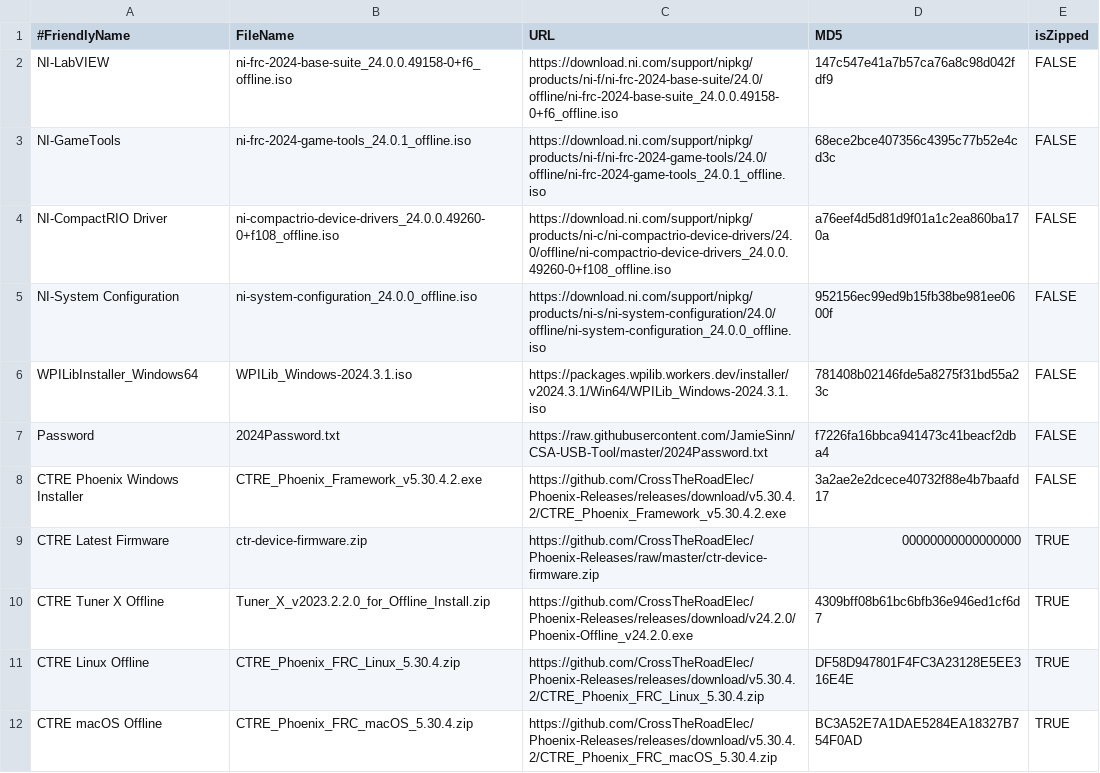
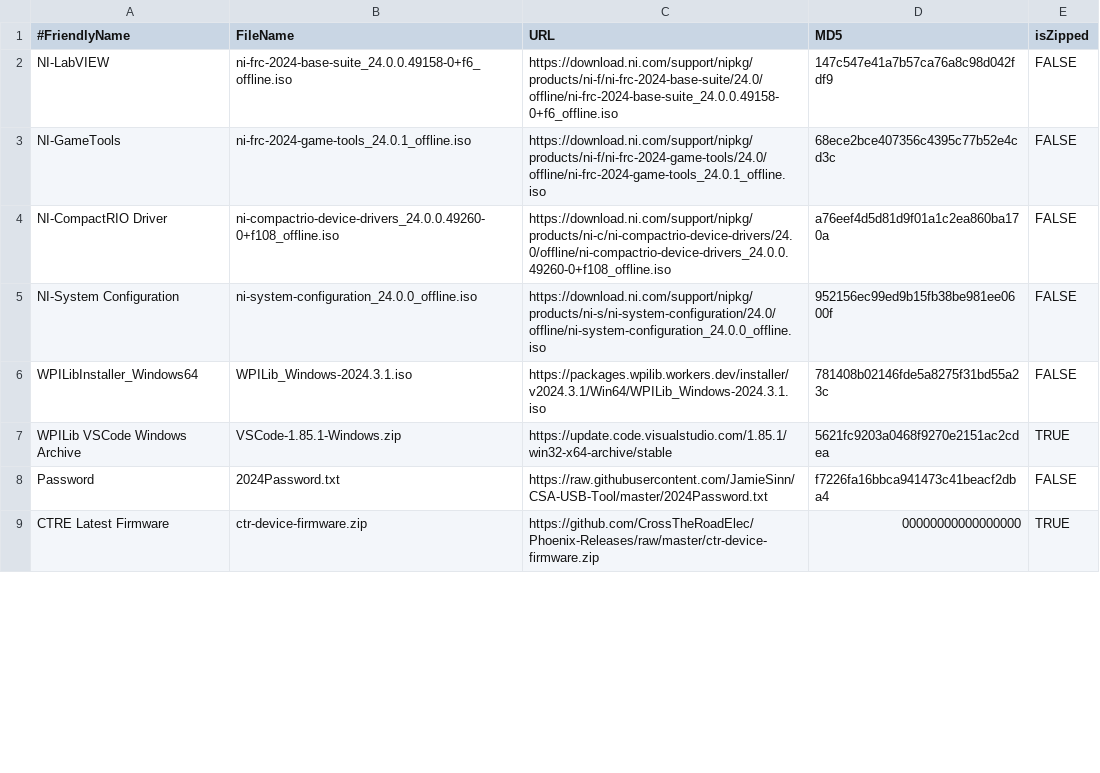
Before and after one commit to JamieSinn/CSA-USB-Tool, a CSV file: FRCSoftware2024.csv, drawn as a sheet; only a part is shown; removed rows and columns are numbered as before the commit, all else as after; the diff covers the shown part only; the diff names each change by its address in the sheet, - before the commit and + after, or states it on an @@ line.

Commit message:
Various 2024 file updates/fixes (#105)
* More version/md5 updates

* Fix misspelling

```diff
--- a/FRCSoftware2024.csv
+++ b/FRCSoftware2024.csv
+row 7: WPILib VSCode Windows Archive | VSCode-1.85.1-Windows.zip | https://update.code.visualstudio.com/1.85.1/win32-x64-archive/stable | 5621fc9203a0468f9270e2151ac2cdea | TRUE
-row 8: CTRE Phoenix Windows Installer | CTRE_Phoenix_Framework_v5.30.4.2.exe | https://github.com/CrossTheRoadElec/Phoenix-Releases/releases/download/v5.30.4.2/CTRE_Phoenix_Framework_v5.30.4.2.exe | 3a2ae2e2dcece40732f88e4b7baafd17 | FALSE
-row 10: CTRE Tuner X Offline | Tuner_X_v2023.2.2.0_for_Offline_Install.zip | https://github.com/CrossTheRoadElec/Phoenix-Releases/releases/download/v24.2.0/Phoenix-Offline_v24.2.0.exe | 4309bff08b61bc6bfb36e946ed1cf6d7 | TRUE
-row 11: CTRE Linux Offline | CTRE_Phoenix_FRC_Linux_5.30.4.zip | https://github.com/CrossTheRoadElec/Phoenix-Releases/releases/download/v5.30.4.2/CTRE_Phoenix_FRC_Linux_5.30.4.zip | DF58D947801F4FC3A23128E5EE316E4E | TRUE
-row 12: CTRE macOS Offline | CTRE_Phoenix_FRC_macOS_5.30.4.zip | https://github.com/CrossTheRoadElec/Phoenix-Releases/releases/download/v5.30.4.2/CTRE_Phoenix_FRC_macOS_5.30.4.zip | BC3A52E7A1DAE5284EA18327B754F0AD | TRUE
```
Also changed, not shown: 3 added rows and 10 edited cells elsewhere in this file.
